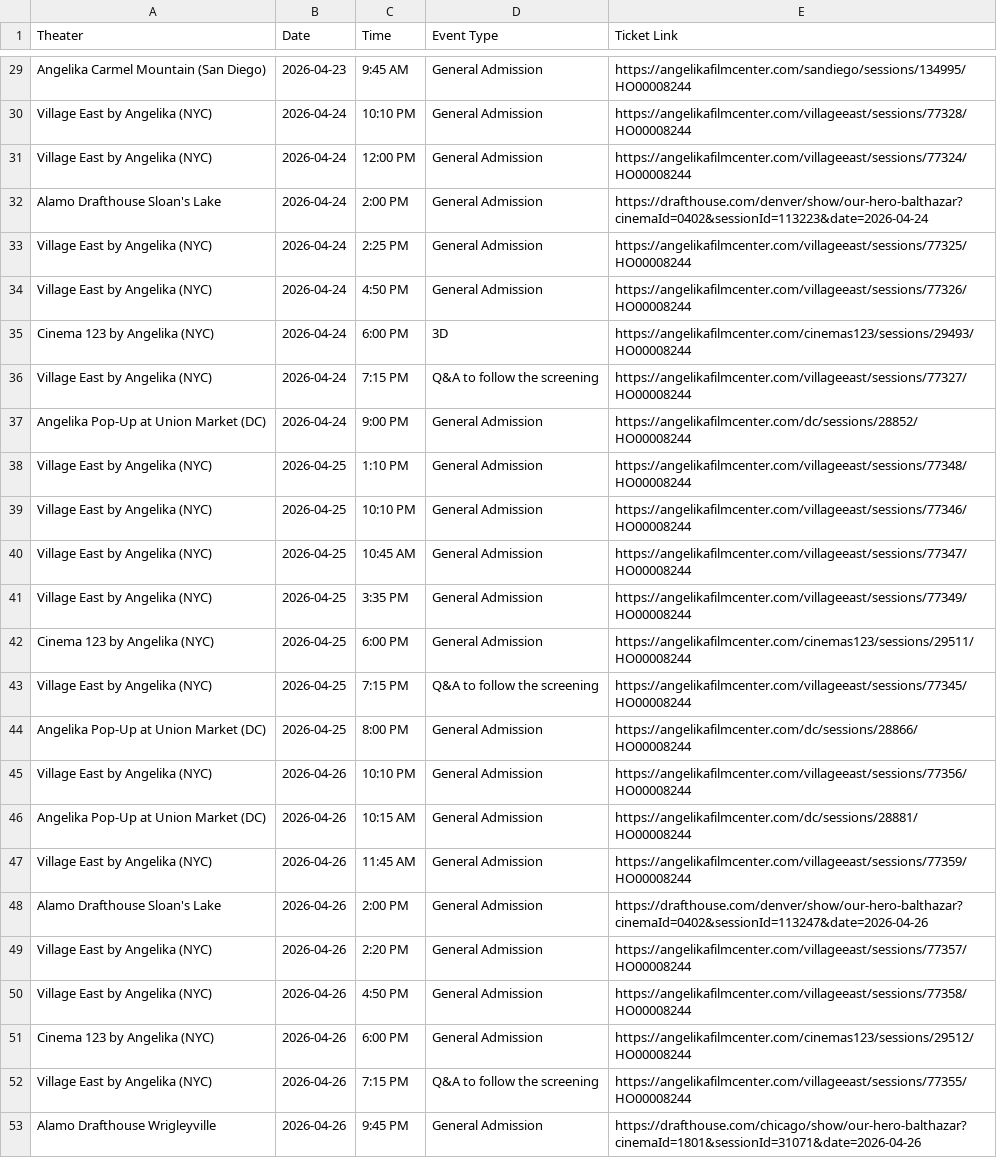
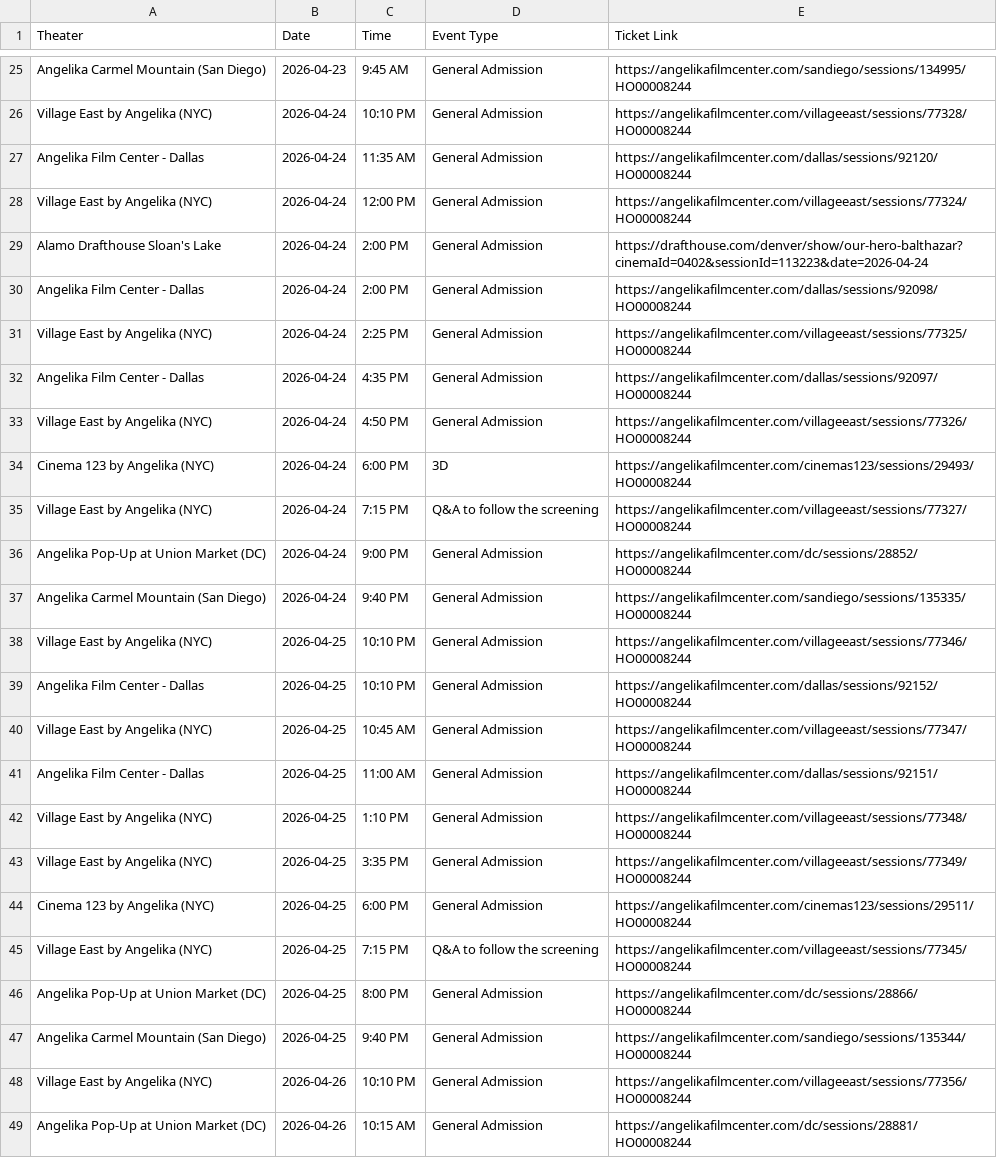
Before and after one commit to rommelnunez/wg-website, a CSV file: public/data/showtimes.csv, drawn as a sheet; only a part is shown, gaps mark what is left out; the shorter side is filled out with more unchanged rows; the diff covers the shown part only.

```diff
--- a/public/data/showtimes.csv
+++ b/public/data/showtimes.csv
@@ -30,5 +26,8 @@ Angelika Carmel Mountain (San Diego),2026-04-23,9:45 AM,General Admission,https:
 Village East by Angelika (NYC),2026-04-24,10:10 PM,General Admission,https://angelikafilmcenter.com/villageeast/sessions/77328/HO00008244
+Angelika Film Center - Dallas,2026-04-24,11:35 AM,General Admission,https://angelikafilmcenter.com/dallas/sessions/92120/HO00008244
 Village East by Angelika (NYC),2026-04-24,12:00 PM,General Admission,https://angelikafilmcenter.com/villageeast/sessions/77324/HO00008244
 Alamo Drafthouse Sloan's Lake,2026-04-24,2:00 PM,General Admission,https://drafthouse.com/denver/show/our-hero-balthazar?cinemaId=0402&sessionId=113223&date=2026-04-24
+Angelika Film Center - Dallas,2026-04-24,2:00 PM,General Admission,https://angelikafilmcenter.com/dallas/sessions/92098/HO00008244
 Village East by Angelika (NYC),2026-04-24,2:25 PM,General Admission,https://angelikafilmcenter.com/villageeast/sessions/77325/HO00008244
+Angelika Film Center - Dallas,2026-04-24,4:35 PM,General Admission,https://angelikafilmcenter.com/dallas/sessions/92097/HO00008244
 Village East by Angelika (NYC),2026-04-24,4:50 PM,General Admission,https://angelikafilmcenter.com/villageeast/sessions/77326/HO00008244
@@ -37,5 +36,8 @@ Village East by Angelika (NYC),2026-04-24,7:15 PM,Q&A to follow the screening,ht
 Angelika Pop-Up at Union Market (DC),2026-04-24,9:00 PM,General Admission,https://angelikafilmcenter.com/dc/sessions/28852/HO00008244
+Angelika Carmel Mountain (San Diego),2026-04-24,9:40 PM,General Admission,https://angelikafilmcenter.com/sandiego/sessions/135335/HO00008244
+Village East by Angelika (NYC),2026-04-25,10:10 PM,General Admission,https://angelikafilmcenter.com/villageeast/sessions/77346/HO00008244
+Angelika Film Center - Dallas,2026-04-25,10:10 PM,General Admission,https://angelikafilmcenter.com/dallas/sessions/92152/HO00008244
+Village East by Angelika (NYC),2026-04-25,10:45 AM,General Admission,https://angelikafilmcenter.com/villageeast/sessions/77347/HO00008244
+Angelika Film Center - Dallas,2026-04-25,11:00 AM,General Admission,https://angelikafilmcenter.com/dallas/sessions/92151/HO00008244
 Village East by Angelika (NYC),2026-04-25,1:10 PM,General Admission,https://angelikafilmcenter.com/villageeast/sessions/77348/HO00008244
-Village East by Angelika (NYC),2026-04-25,10:10 PM,General Admission,https://angelikafilmcenter.com/villageeast/sessions/77346/HO00008244
-Village East by Angelika (NYC),2026-04-25,10:45 AM,General Admission,https://angelikafilmcenter.com/villageeast/sessions/77347/HO00008244
 Village East by Angelika (NYC),2026-04-25,3:35 PM,General Admission,https://angelikafilmcenter.com/villageeast/sessions/77349/HO00008244
@@ -44,2 +46,3 @@ Village East by Angelika (NYC),2026-04-25,7:15 PM,Q&A to follow the screening,ht
 Angelika Pop-Up at Union Market (DC),2026-04-25,8:00 PM,General Admission,https://angelikafilmcenter.com/dc/sessions/28866/HO00008244
+Angelika Carmel Mountain (San Diego),2026-04-25,9:40 PM,General Admission,https://angelikafilmcenter.com/sandiego/sessions/135344/HO00008244
 Village East by Angelika (NYC),2026-04-26,10:10 PM,General Admission,https://angelikafilmcenter.com/villageeast/sessions/77356/HO00008244
```
Also changed, not shown: 17 added rows, 4 removed rows and 3 edited cells elsewhere in this file.
